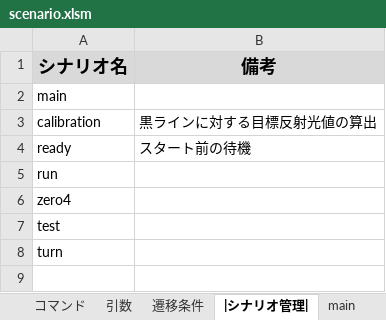
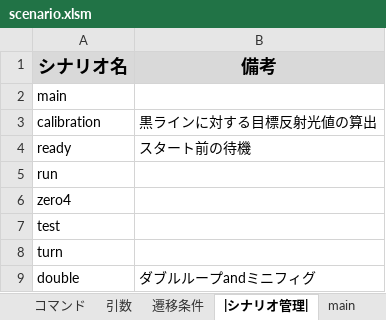
Before and after one commit to Black2856/etrobo2023, an Excel workbook: util/scenario/scenario.xlsm, sheet |シナリオ管理|, drawn as a sheet; values as stored, in another font and other column widths than the file's, no borders; charts and pictures not drawn; the diff names each change by its address in the sheet, - before the commit and + after, or states it on an @@ line.

```diff
--- a/util/scenario/scenario.xlsm (sheet |シナリオ管理|)
+++ b/util/scenario/scenario.xlsm (sheet |シナリオ管理|)
+row 9: double | ダブルループandミニフィグ
```
Also changed, not shown: sheet run, sheet main, other sheet tabs, charts or pictures, 2 other files.
